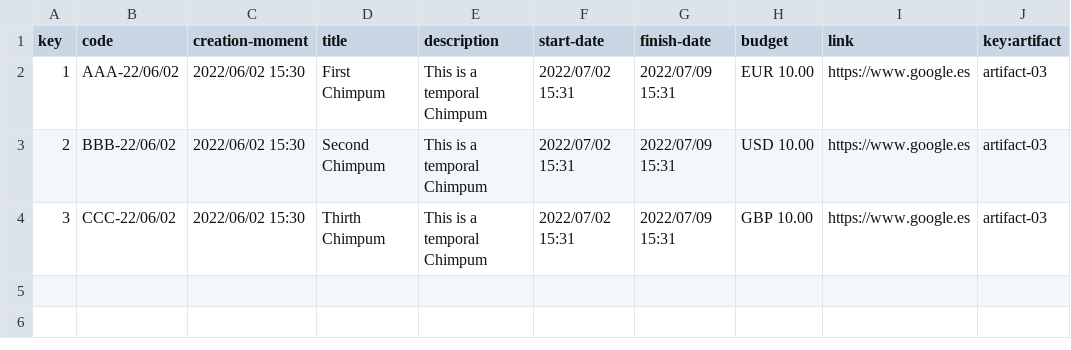
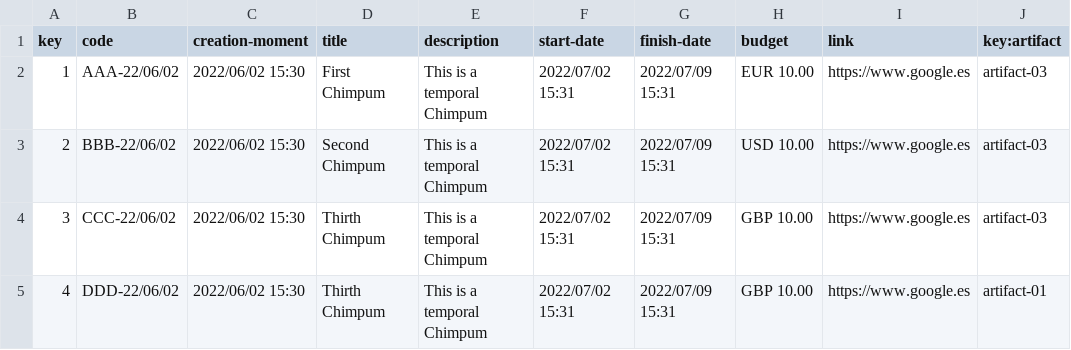
Before and after one commit to alvmorcal1/DP2-Control-Check, a CSV file: src/main/webapp/WEB-INF/resources/sample-data/chimpum.csv, drawn as a sheet; the diff names each change by its address in the sheet, - before the commit and + after, or states it on an @@ line.

```diff
--- a/src/main/webapp/WEB-INF/resources/sample-data/chimpum.csv
+++ b/src/main/webapp/WEB-INF/resources/sample-data/chimpum.csv
+row 5: 4 | DDD-22/06/02 | 2022/06/02 15:30 | Thirth Chimpum | This is a temporal Chimpum | 2022/07/02 15:31 | 2022/07/09 15:31 | GBP 10.00 | https://www.google.es | artifact-01
```
Also changed, not shown: 3 other files.
